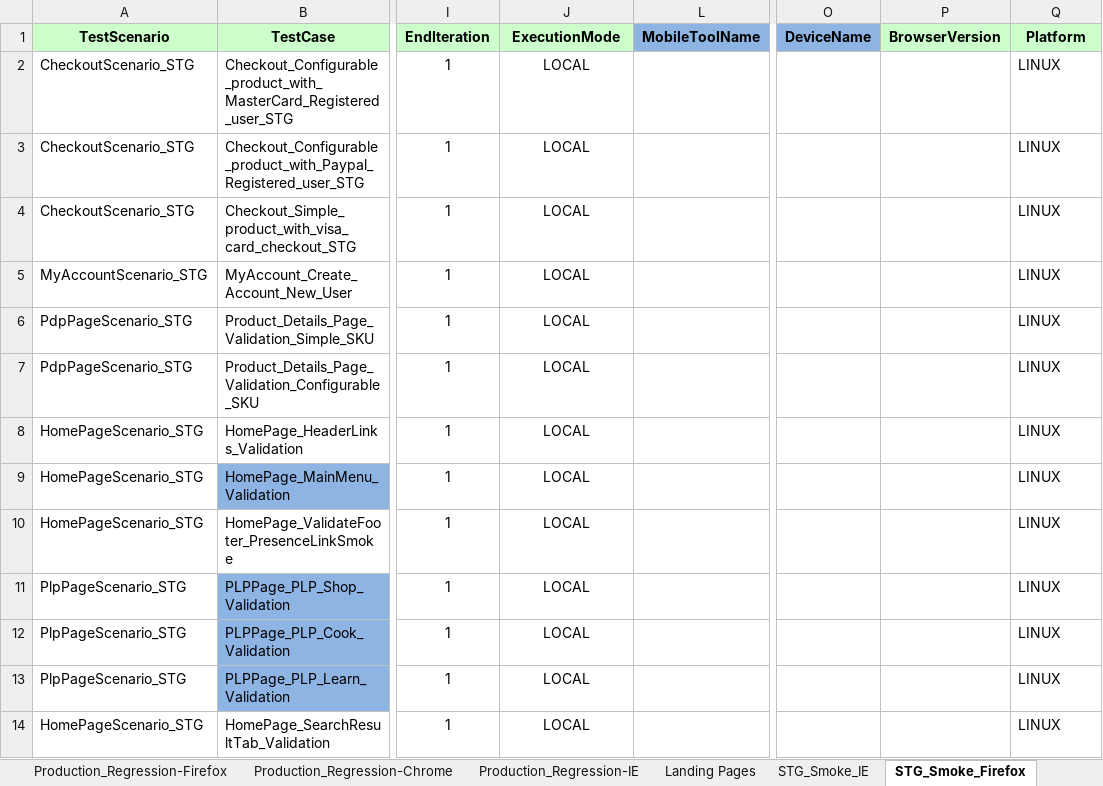
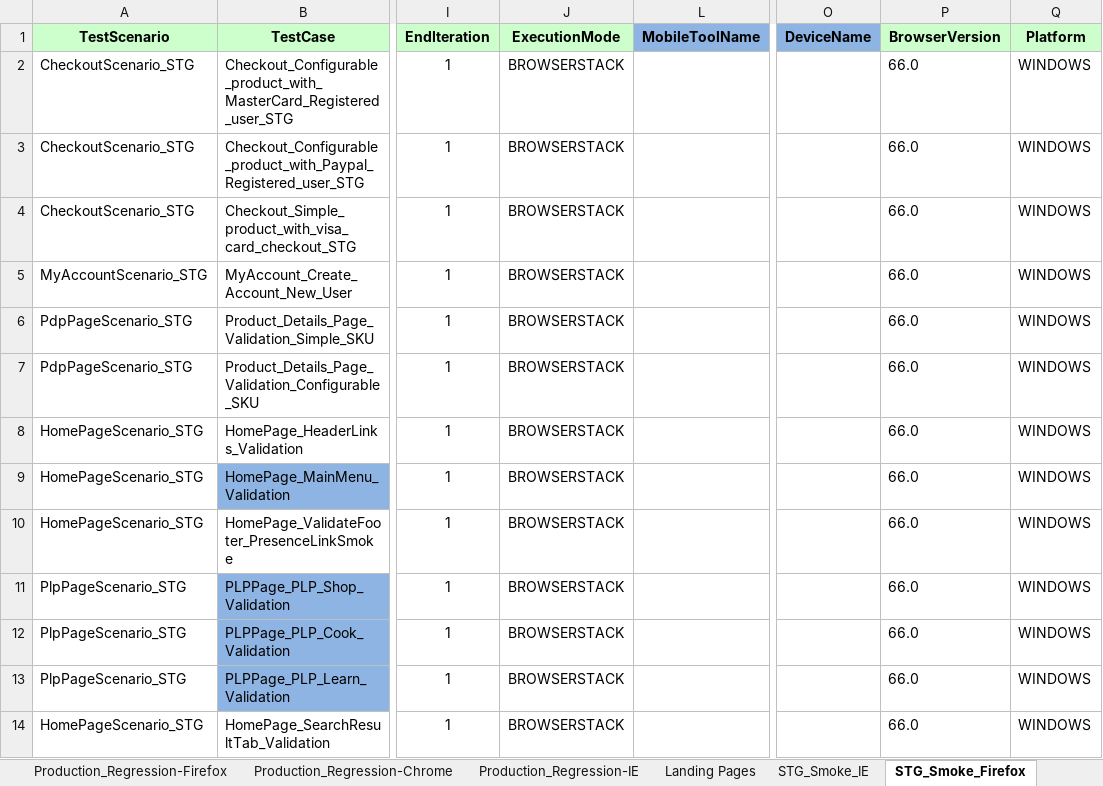
Before and after one commit to Rmidathala/QA-CB, an Excel workbook: CharBroil_Git/Run Manager.xlsm, sheet STG_Smoke_Firefox, drawn as a sheet; only a part is shown, gaps mark what is left out; values as stored, in another font and other column widths than the file's, no borders; the diff names each change by its address in the sheet, - before the commit and + after, or states it on an @@ line.

```diff
--- a/CharBroil_Git/Run Manager.xlsm (sheet STG_Smoke_Firefox)
+++ b/CharBroil_Git/Run Manager.xlsm (sheet STG_Smoke_Firefox)
-J2:J14 (ExecutionMode): LOCAL
+J2:J14 (ExecutionMode): BROWSERSTACK
-P2:P14 (BrowserVersion): (empty)
+P2:P14 (BrowserVersion): 66.0
-Q2:Q14 (Platform): LINUX
+Q2:Q14 (Platform): WINDOWS
```
Also changed, not shown: sheet STG_Regression_Firefox, sheet STG_Regression_Chrome, sheet STG_Smoke_IE, sheet STG_Smoke_Chrome.
